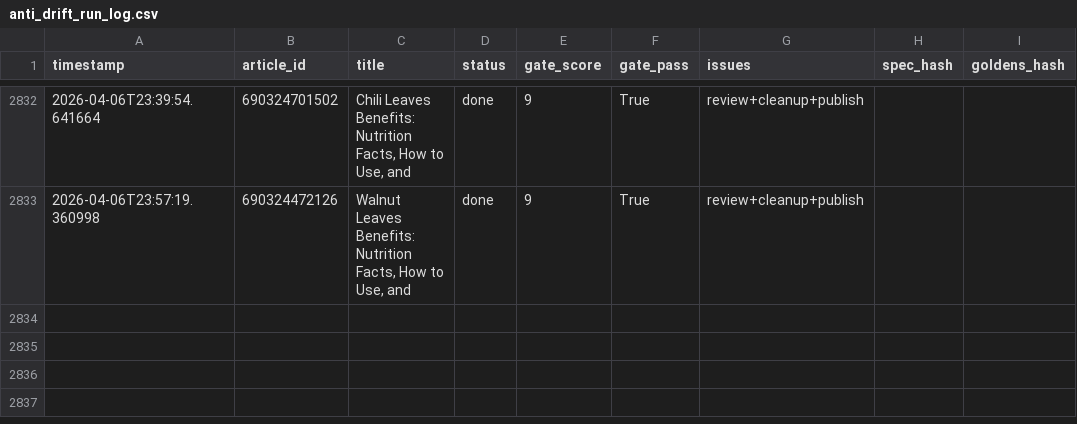
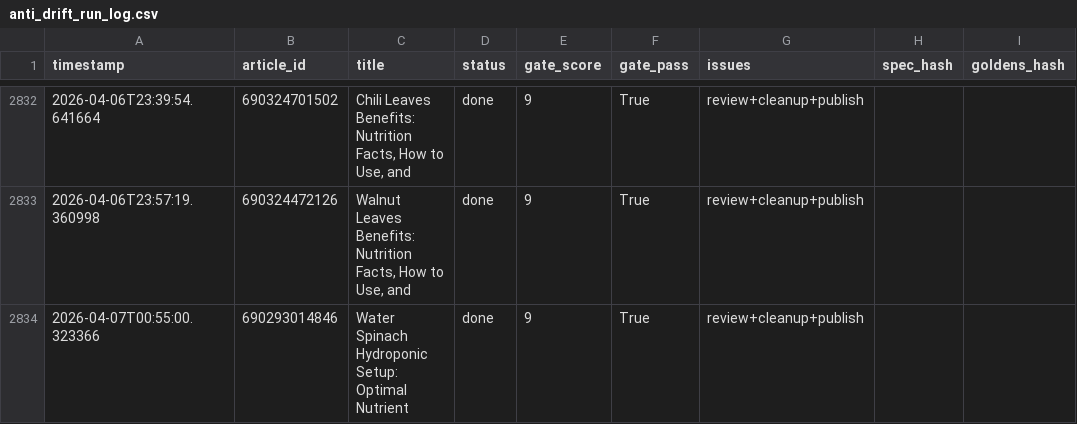
Before and after one commit to rozy0311/Shopify-Blog-Automation---Github-Actions, a CSV file: Agent - Pinterest -Shopify Blog Autopilot - End-to-End Content Factory/pipeline_v2/anti_drift_run_log.csv, drawn as a sheet; only a part is shown, gaps mark what is left out; the diff names each change by its address in the sheet, - before the commit and + after, or states it on an @@ line.

```diff
--- a/Agent - Pinterest -Shopify Blog Autopilot - End-to-End Content Factory/pipeline_v2/anti_drift_run_log.csv
+++ b/Agent - Pinterest -Shopify Blog Autopilot - End-to-End Content Factory/pipeline_v2/anti_drift_run_log.csv
+row 2834: 2026-04-07T00:55:00.323366 | 690293014846 | Water Spinach Hydroponic Setup: Optimal Nutrient | done | 9 | True | review+cleanup+publish
```
Also changed, not shown: 2 other files.
